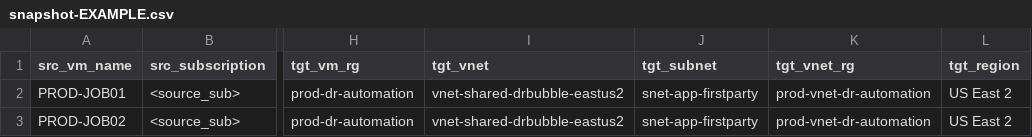
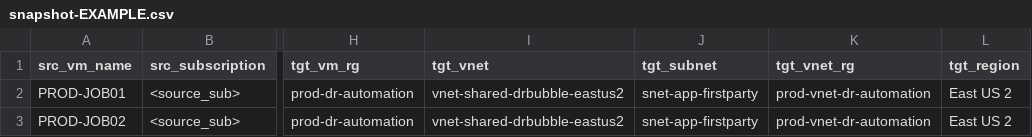
Before and after one commit to Akatama/bicep_snapshots, a CSV file: csv_files/snapshot-EXAMPLE.csv, drawn as a sheet; only a part is shown, gaps mark what is left out; the diff names each change by its address in the sheet, - before the commit and + after, or states it on an @@ line.

```diff
--- a/csv_files/snapshot-EXAMPLE.csv
+++ b/csv_files/snapshot-EXAMPLE.csv
-L2:L3 (tgt_region): US East 2
+L2:L3 (tgt_region): East US 2
```
Also changed, not shown: 5 other files.
